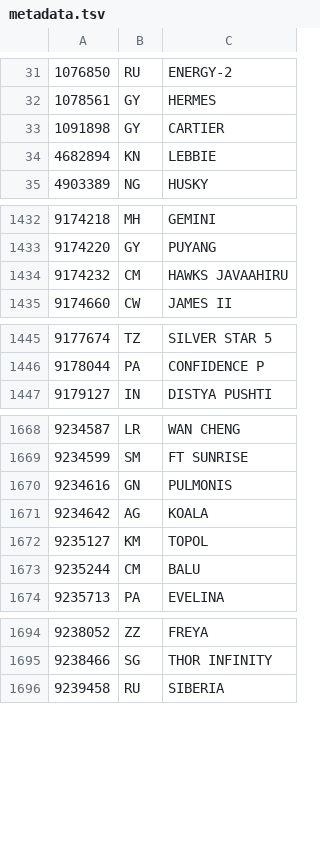
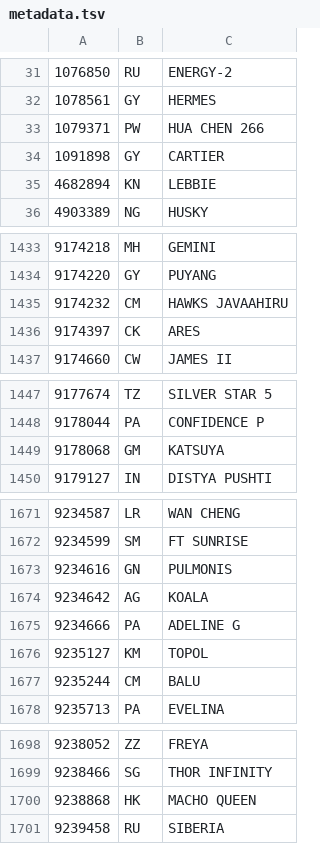
Before and after one commit to christianpanton/those.sketchy.boats, a TSV file: src/metadata.tsv, drawn as a sheet; only a part is shown, gaps mark what is left out; the diff covers the shown part only.

```diff
--- a/src/metadata.tsv
+++ b/src/metadata.tsv
@@ -32,2 +32,3 @@
 1078561	GY	HERMES
+1079371	PW	HUA CHEN 266
 1091898	GY	CARTIER
@@ -1434,2 +1435,3 @@
 9174232	CM	HAWKS JAVAAHIRU
+9174397	CK	ARES
 9174660	CW	JAMES II
@@ -1446,2 +1448,3 @@
 9178044	PA	CONFIDENCE P
+9178068	GM	KATSUYA
 9179127	IN	DISTYA PUSHTI
@@ -1671,2 +1674,3 @@
 9234642	AG	KOALA
+9234666	PA	ADELINE G
 9235127	KM	TOPOL
@@ -1695,2 +1699,3 @@
 9238466	SG	THOR INFINITY
+9238868	HK	MACHO QUEEN
 9239458	RU	SIBERIA
```
Also changed, not shown: 4 added rows elsewhere in this file, 4 other files.
